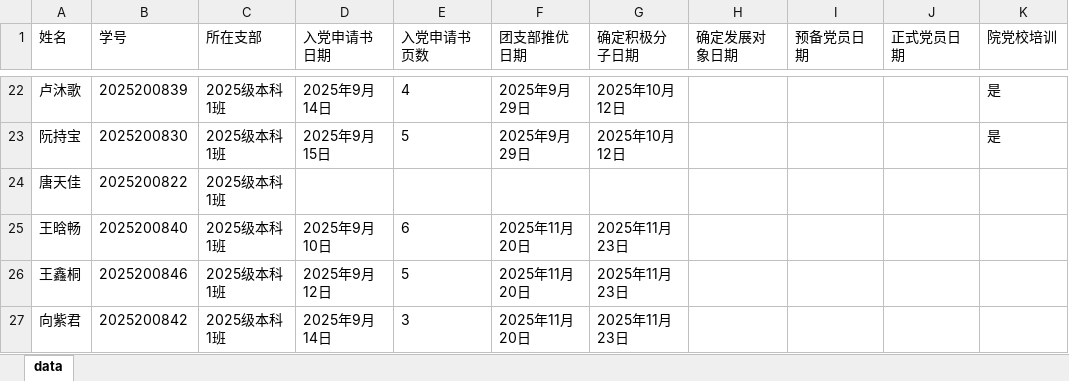
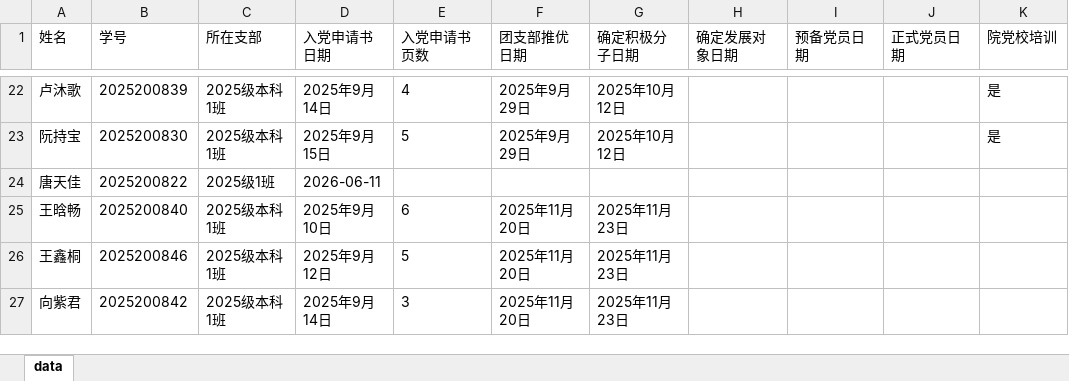
Before and after one commit to EliotRyan/party_progress, an Excel workbook: data.xlsx, sheet data, drawn as a sheet; only a part is shown, gaps mark what is left out; values as stored, in another font and other column widths than the file's, no borders; the diff names each change by its address in the sheet, - before the commit and + after, or states it on an @@ line.

Commit message:
更新data.xlsx

```diff
--- a/data.xlsx (sheet data)
+++ b/data.xlsx (sheet data)
-C24 (所在支部): 2025级本科1班
+C24 (所在支部): 2025级1班
-D24 (入党申请书日期): (empty)
+D24 (入党申请书日期): 2026-06-11
```
